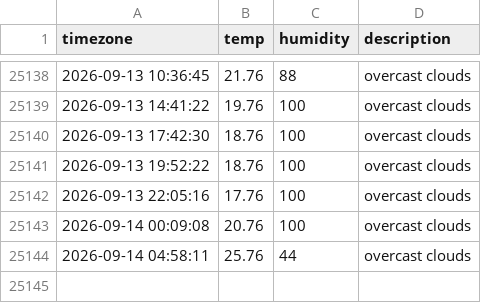
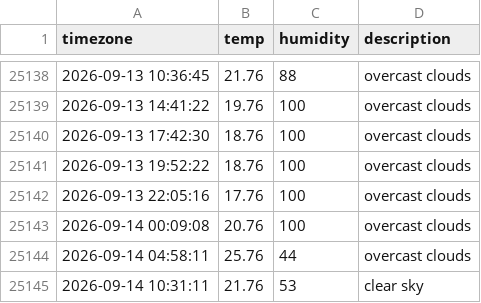
Before and after one commit to sangyong216/seoul_weather, a CSV file: seoul_weather.csv, drawn as a sheet; only a part is shown, gaps mark what is left out.

```diff
--- a/seoul_weather.csv
+++ b/seoul_weather.csv
@@ -25144 +25144,2 @@ timezone,temp,humidity,description
 2026-09-14 04:58:11,25.76,44,overcast clouds
+2026-09-14 10:31:11,21.76,53,clear sky
```
